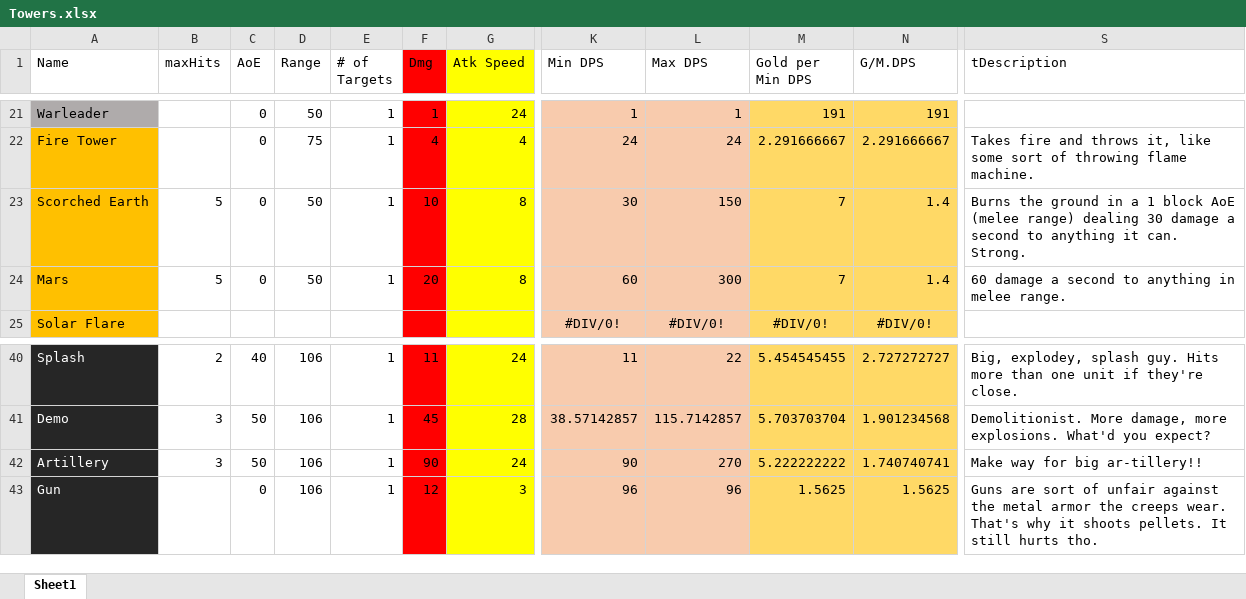
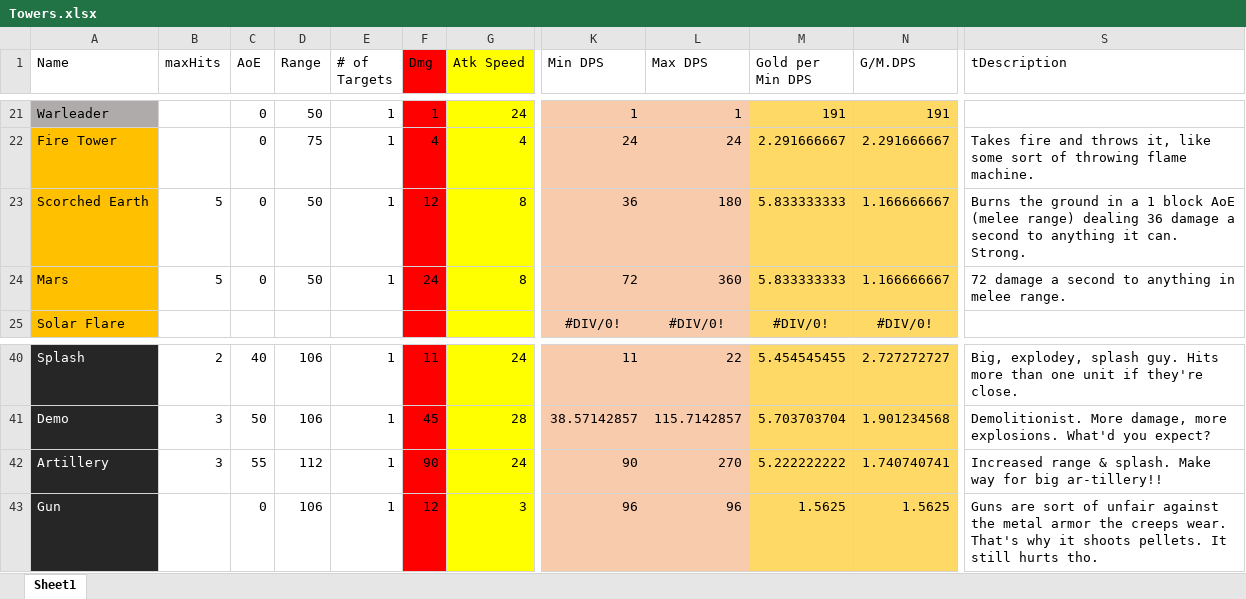
Before and after one commit to m3e/TowerDefense, an Excel workbook: towers/Towers.xlsx, sheet Sheet1, drawn as a sheet; only a part is shown, gaps mark what is left out; values as stored, in another font and other column widths than the file's, no borders; conditional formats and table styles not drawn; the diff covers the shown part only; the diff names each change by its address in the sheet, - before the commit and + after, or states it on an @@ line.

```diff
--- a/towers/Towers.xlsx (sheet Sheet1)
+++ b/towers/Towers.xlsx (sheet Sheet1)
-F23 (Dmg): 10
+F23 (Dmg): 12
-K23 (Min DPS): 30
+K23 (Min DPS): 36
-L23 (Max DPS): 150
+L23 (Max DPS): 180
-M23:M24 (Gold per Min DPS): 7
+M23:M24 (Gold per Min DPS): 5.833333333
-N23:N24 (G/M.DPS): 1.4
+N23:N24 (G/M.DPS): 1.166666667
-S23 (tDescription): …range) dealing 30 damage a…
+S23 (tDescription): …range) dealing 36 damage a…
-F24 (Dmg): 20
+F24 (Dmg): 24
-K24 (Min DPS): 60
+K24 (Min DPS): 72
-L24 (Max DPS): 300
+L24 (Max DPS): 360
-S24 (tDescription): 60 damage a…
+S24 (tDescription): 72 damage a…
-C42 (AoE): 50
+C42 (AoE): 55
-D42 (Range): 106
+D42 (Range): 112
-S42 (tDescription): Make way for big ar-tillery!!
+S42 (tDescription): Increased range & splash. Make way for big ar-tillery!!
```
Also changed, not shown: 35 edited cells elsewhere in this sheet, 10 other files.
